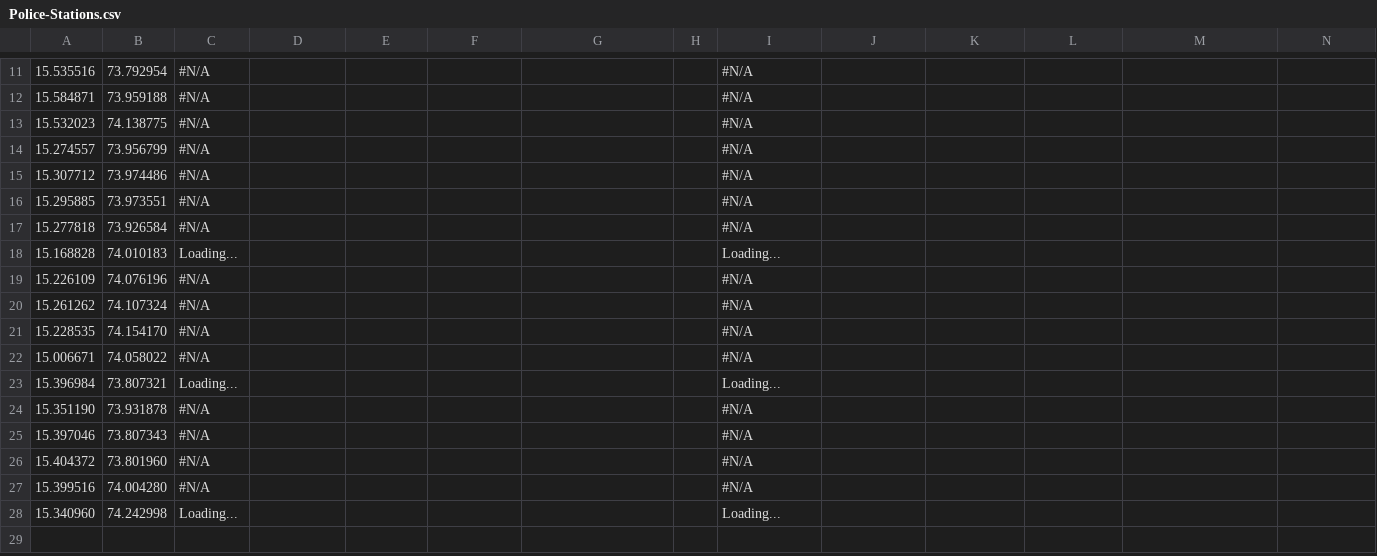
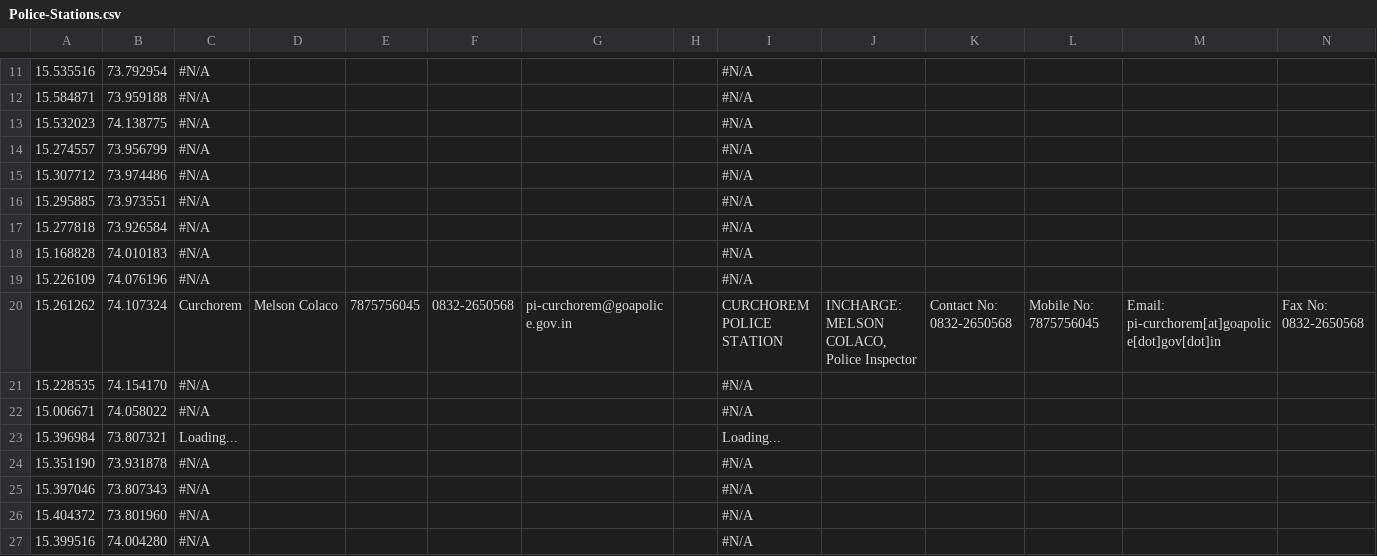
Before and after one commit to alansaviolobo/google-sheets-to-json-converter, a CSV file: data/Police-Stations.csv, drawn as a sheet; only a part is shown, gaps mark what is left out; the shorter side is filled out with more unchanged rows; the diff names each change by its address in the sheet, - before the commit and + after, or states it on an @@ line.

```diff
--- a/data/Police-Stations.csv
+++ b/data/Police-Stations.csv
-C18: Loading...
+C18: #N/A
-I18: Loading...
+I18: #N/A
-C20: #N/A
+C20: Curchorem
-D20: (empty)
+D20: Melson Colaco
-E20: (empty)
+E20: 7875756045
-F20: (empty)
+F20: 0832-2650568
-G20: (empty)
+G20: pi-curchorem@goapolice.gov.in
-I20: #N/A
+I20: CURCHOREM POLICE STATION
-J20: (empty)
+J20: INCHARGE: MELSON COLACO, Police Inspector
-K20: (empty)
+K20: Contact No: 0832-2650568
-L20: (empty)
+L20: Mobile No: 7875756045
-M20: (empty)
+M20: Email: pi-curchorem[at]goapolice[dot]gov[dot]in
-N20: (empty)
+N20: Fax No: 0832-2650568
```
Also changed, not shown: data/Boats.csv, data/Dam-Levels.csv, 8 other files.
